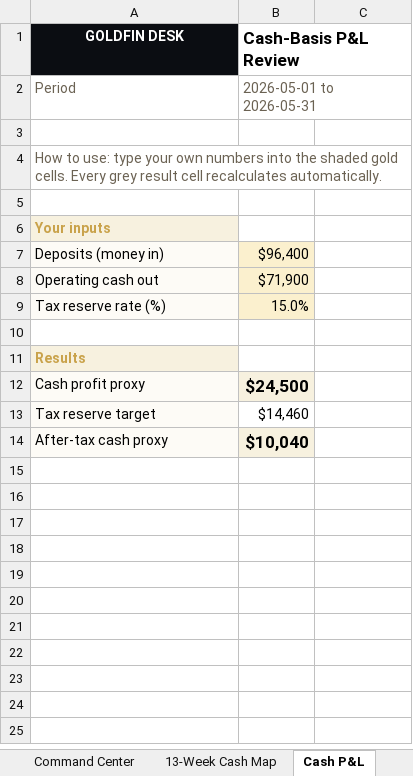
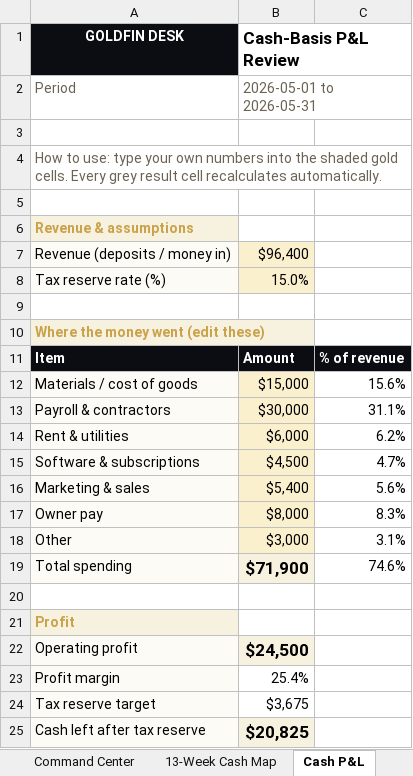
Before and after one commit to VeePo-Web/pixel-perfect-copy-453, an Excel workbook: public/downloads/goldfin-template-vault.xlsx, sheet Cash P&L, drawn as a sheet; values as stored, in another font and other column widths than the file's, no borders; removed rows and columns are numbered as before the commit, all else as after; the diff names each change by its address in the sheet, - before the commit and + after, or states it on an @@ line.

```diff
--- a/public/downloads/goldfin-template-vault.xlsx (sheet Cash P&L)
+++ b/public/downloads/goldfin-template-vault.xlsx (sheet Cash P&L)
-A6 (GOLDFIN DESK): Your inputs
+A6 (GOLDFIN DESK): Revenue & assumptions
-A7 (GOLDFIN DESK): Deposits (money in)
+A7 (GOLDFIN DESK): Revenue (deposits / money in)
-row 8: Operating cash out | $71,900
-A10 (GOLDFIN DESK): Results
+A10 (GOLDFIN DESK): Where the money went (edit these)
+row 11: Item | Amount | % of revenue
+row 12: Materials / cost of goods | $15,000 | 15.6%
+row 13: Payroll & contractors | $30,000 | 31.1%
+row 14: Rent & utilities | $6,000 | 6.2%
+row 15: Software & subscriptions | $4,500 | 4.7%
+row 16: Marketing & sales | $5,400 | 5.6%
+row 17: Owner pay | $8,000 | 8.3%
+row 18: Other | $3,000 | 3.1%
+row 19: Total spending | $71,900 | 74.6%
+row 20: (empty)
+row 21: Profit
-A22 (GOLDFIN DESK): Cash profit proxy
+A22 (GOLDFIN DESK): Operating profit
+row 23: Profit margin | 25.4%
-B24 (Cash-Basis P&L Review): $14,460
+B24 (Cash-Basis P&L Review): $3,675
-row 14: After-tax cash proxy | $10,040
+row 25: Cash left after tax reserve | $20,825
```
Also changed, not shown: sheet 13-Week Cash Map, sheet Vendor Audit, sheet Command Center, sheet Start here, formulas that keep their value, public/downloads/goldfin-13-week-cash-map-sample.xlsx, public/downloads/goldfin-cash-basis-p-l-review-sample.xlsx, 6 other files.
